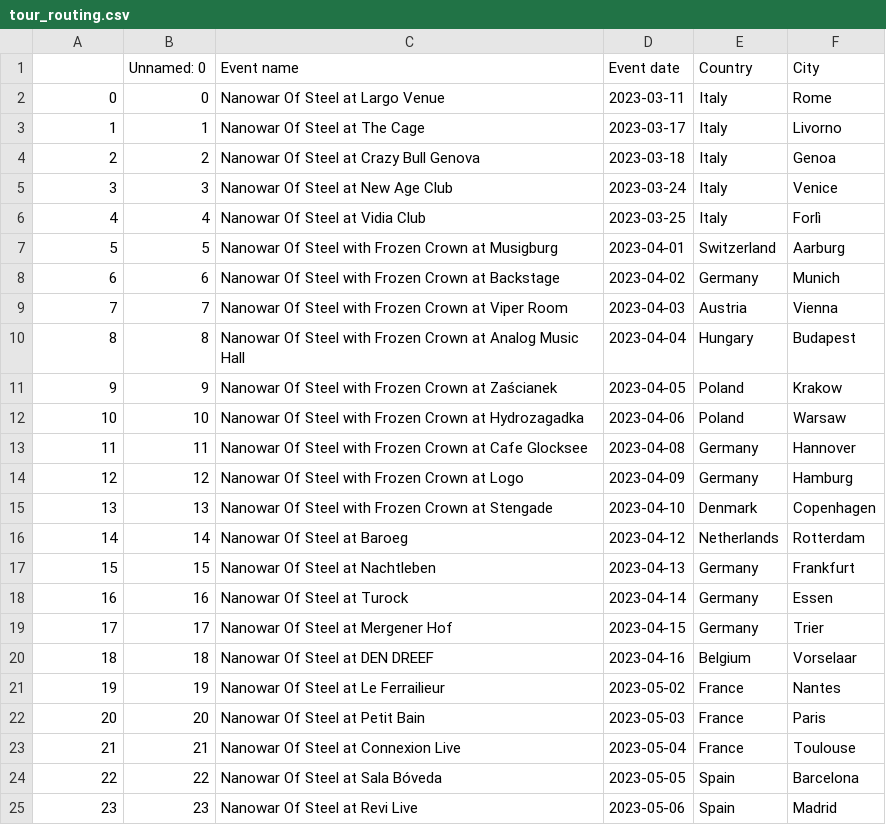
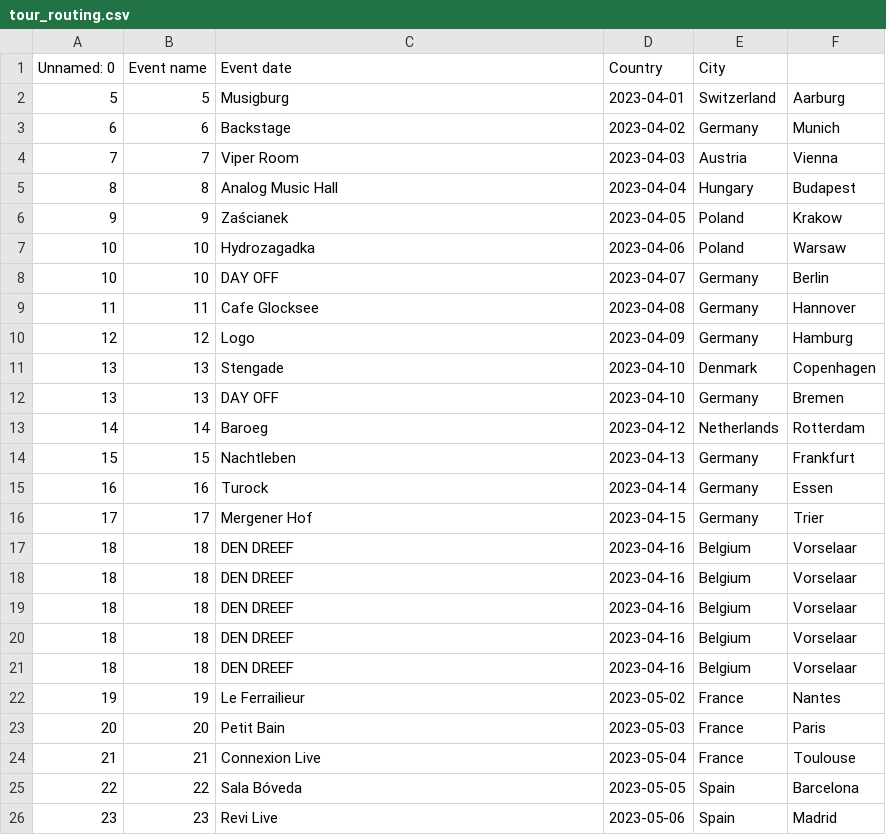
Before and after one commit to EdoardoCarlesi/tour_manager, a CSV file: data/tour_routing.csv, drawn as a sheet; only a part is shown; the diff covers the shown part only.

```diff
--- a/data/tour_routing.csv
+++ b/data/tour_routing.csv
@@ -1,25 +1,26 @@
-,Unnamed: 0,Event name,Event date,Country,City
-0,0,Nanowar Of Steel at Largo Venue ,2023-03-11, Italy,Rome
-1,1,Nanowar Of Steel at The Cage ,2023-03-17, Italy,Livorno
-2,2,Nanowar Of Steel at Crazy Bull Genova ,2023-03-18, Italy,Genoa
-3,3,Nanowar Of Steel at New Age Club ,2023-03-24, Italy,Venice
-4,4,Nanowar Of Steel at Vidia Club ,2023-03-25, Italy,Forlì
-5,5,Nanowar Of Steel with Frozen Crown at Musigburg ,2023-04-01, Switzerland,Aarburg
-6,6,Nanowar Of Steel with Frozen Crown at Backstage ,2023-04-02, Germany,Munich
-7,7,Nanowar Of Steel with Frozen Crown at Viper Room ,2023-04-03, Austria,Vienna
-8,8,Nanowar Of Steel with Frozen Crown at Analog Music Hall ,2023-04-04, Hungary,Budapest
-9,9,Nanowar Of Steel with Frozen Crown at Zaścianek ,2023-04-05, Poland,Krakow
-10,10,Nanowar Of Steel with Frozen Crown at Hydrozagadka ,2023-04-06, Poland,Warsaw
-11,11,Nanowar Of Steel with Frozen Crown at Cafe Glocksee ,2023-04-08, Germany,Hannover
-12,12,Nanowar Of Steel with Frozen Crown at Logo ,2023-04-09, Germany,Hamburg
-13,13,Nanowar Of Steel with Frozen Crown at Stengade ,2023-04-10, Denmark,Copenhagen
-14,14,Nanowar Of Steel at Baroeg ,2023-04-12, Netherlands,Rotterdam
-15,15,Nanowar Of Steel at Nachtleben ,2023-04-13, Germany,Frankfurt
-16,16,Nanowar Of Steel at Turock ,2023-04-14, Germany,Essen
-17,17,Nanowar Of Steel at Mergener Hof ,2023-04-15, Germany,Trier
-18,18,Nanowar Of Steel at DEN DREEF ,2023-04-16, Belgium,Vorselaar
-19,19,Nanowar Of Steel at Le Ferrailieur ,2023-05-02, France,Nantes
-20,20,Nanowar Of Steel at Petit Bain ,2023-05-03, France,Paris
-21,21,Nanowar Of Steel at Connexion Live ,2023-05-04, France,Toulouse
-22,22,Nanowar Of Steel at Sala Bóveda ,2023-05-05, Spain,Barcelona
-23,23,Nanowar Of Steel at Revi Live ,2023-05-06, Spain,Madrid
+Unnamed: 0,Event name,Event date,Country,City
+5,5,Musigburg,2023-04-01,Switzerland,Aarburg
+6,6,Backstage,2023-04-02,Germany,Munich
+7,7,Viper Room,2023-04-03,Austria,Vienna
+8,8,Analog Music Hall,2023-04-04,Hungary,Budapest
+9,9,Zaścianek,2023-04-05,Poland,Krakow
+10,10,Hydrozagadka,2023-04-06,Poland,Warsaw
+10,10,DAY OFF,2023-04-07,Germany,Berlin
+11,11,Cafe Glocksee,2023-04-08,Germany,Hannover
+12,12,Logo,2023-04-09,Germany,Hamburg
+13,13,Stengade,2023-04-10,Denmark,Copenhagen
+13,13,DAY OFF,2023-04-10,Germany,Bremen
+14,14,Baroeg,2023-04-12,Netherlands,Rotterdam
+15,15,Nachtleben,2023-04-13,Germany,Frankfurt
+16,16,Turock,2023-04-14,Germany,Essen
+17,17,Mergener Hof,2023-04-15,Germany,Trier
+18,18,DEN DREEF,2023-04-16,Belgium,Vorselaar
+18,18,DEN DREEF,2023-04-16,Belgium,Vorselaar
+18,18,DEN DREEF,2023-04-16,Belgium,Vorselaar
+18,18,DEN DREEF,2023-04-16,Belgium,Vorselaar
+18,18,DEN DREEF,2023-04-16,Belgium,Vorselaar
+19,19,Le Ferrailieur,2023-05-02,France,Nantes
+20,20,Petit Bain,2023-05-03,France,Paris
+21,21,Connexion Live,2023-05-04,France,Toulouse
+22,22,Sala Bóveda,2023-05-05,Spain,Barcelona
+23,23,Revi Live,2023-05-06,Spain,Madrid
```
Also changed, not shown: 4 removed rows and 5 edited cells elsewhere in this file, 3 other files.
